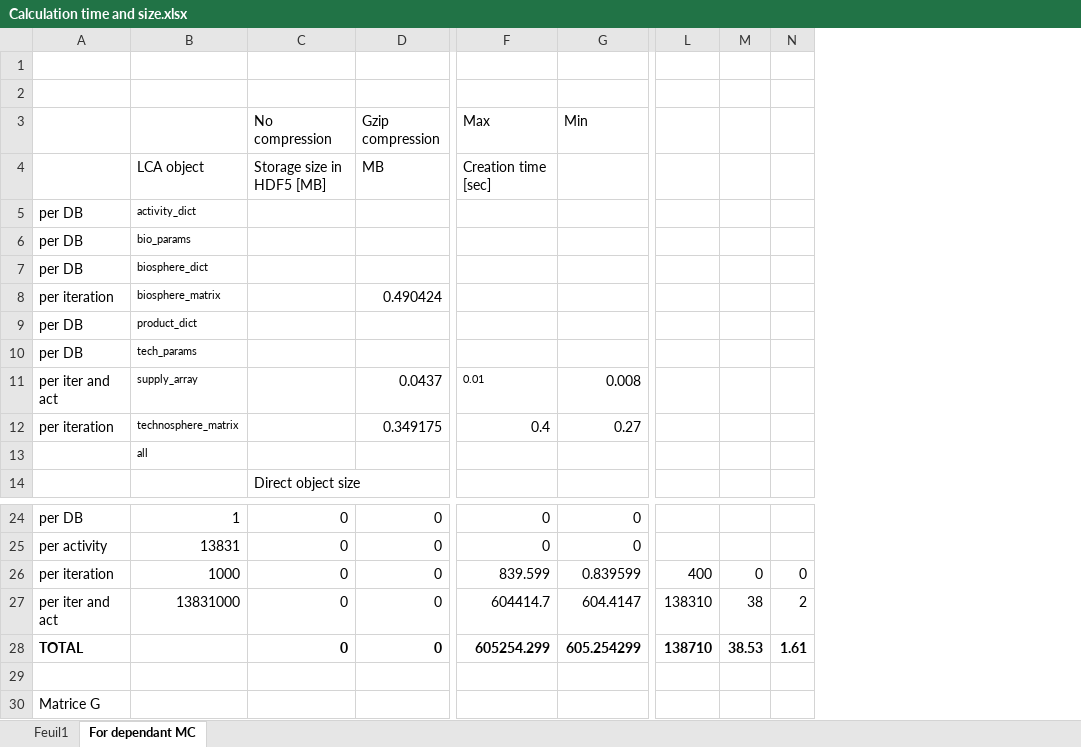
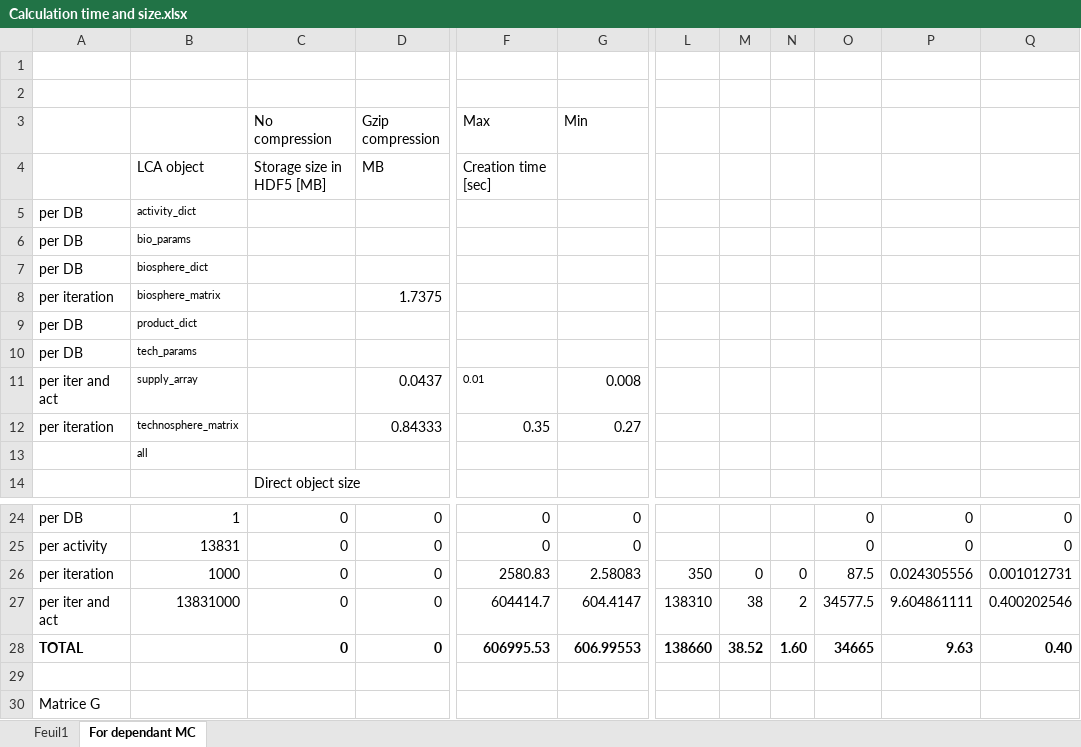
Before and after one commit to laurepatou/Monte-Carlo, an Excel workbook: Calculation time and size.xlsx, sheet For dependant MC, drawn as a sheet; only a part is shown, gaps mark what is left out; values as stored, in another font and other column widths than the file's, no borders; the diff names each change by its address in the sheet, - before the commit and + after, or states it on an @@ line.

Commit message:
Monte Carlo LCA calculation script initial

```diff
--- a/Calculation time and size.xlsx (sheet For dependant MC)
+++ b/Calculation time and size.xlsx (sheet For dependant MC)
+column O, rows 24-28: 0 | 0 | 87.5 | 34577.5 | 34665
+column P, rows 24-28: 0 | 0 | 0.024305556 | 9.604861111 | 9.63
+column Q, rows 24-28: 0 | 0 | 0.001012731 | 0.400202546 | 0.40
-D8 (Gzip compression): 0.490424
+D8 (Gzip compression): 1.7375
-D12 (Gzip compression): 0.349175
+D12 (Gzip compression): 0.84333
-F12 (Max): 0.4
+F12 (Max): 0.35
-F26 (Max): 839.599
+F26 (Max): 2580.83
-G26 (Min): 0.839599
+G26 (Min): 2.58083
-L26: 400
+L26: 350
-F28 (Max): 605254.299
+F28 (Max): 606995.53
-G28 (Min): 605.254299
+G28 (Min): 606.99553
-L28: 138710
+L28: 138660
-M28: 38.53
+M28: 38.52
-N28: 1.61
+N28: 1.60
```
Also changed, not shown: 4 other files.
